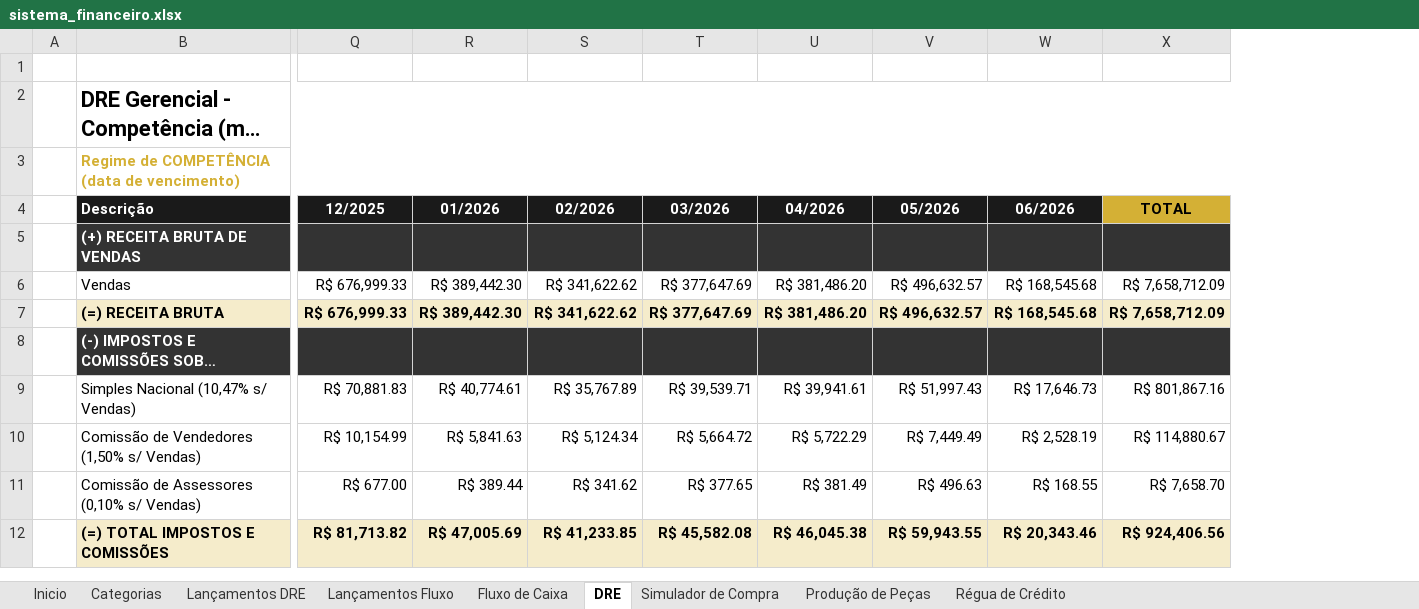
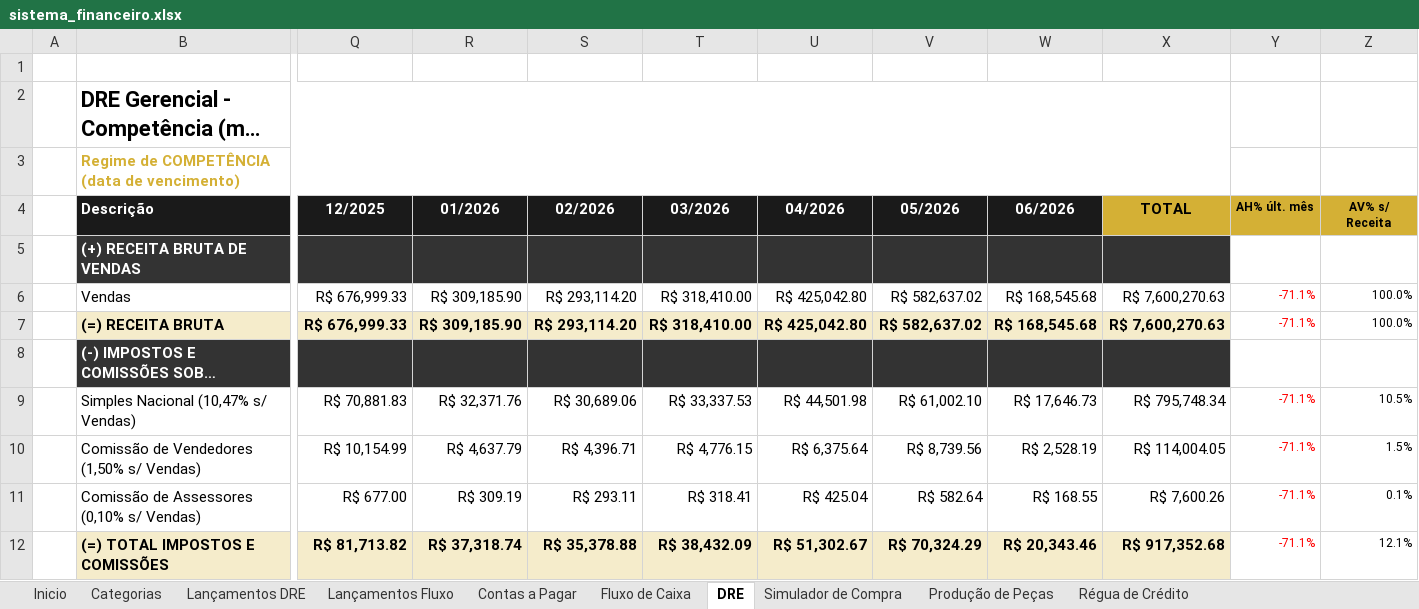
Before and after one commit to thaysmoraes-lab/Sistema_Financeiro_CODI, an Excel workbook: sistema_financeiro.xlsx, sheet DRE, drawn as a sheet; only a part is shown, gaps mark what is left out; long unchanged cells end in …; values as stored, in another font and other column widths than the file's, no borders; the diff covers the shown part only; the diff names each change by its address in the sheet, - before the commit and + after, or states it on an @@ line.

```diff
--- a/sistema_financeiro.xlsx (sheet DRE)
+++ b/sistema_financeiro.xlsx (sheet DRE)
+sheet tab: Contas a Pagar
+column Y (AH% últ. mês), rows 6-12: -71.1% | -71.1% |  | -71.1% | -71.1% | -71.1% | -71.1%
+column Z (AV% s/ Receita), rows 6-12: 100.0% | 100.0% |  | 10.5% | 1.5% | 0.1% | 12.1%
-R6:R7 (01/2026): R$ 389,442.30
+R6:R7 (01/2026): R$ 309,185.90
-S6:S7 (02/2026): R$ 341,622.62
+S6:S7 (02/2026): R$ 293,114.20
-T6:T7 (03/2026): R$ 377,647.69
+T6:T7 (03/2026): R$ 318,410.00
-U6:U7 (04/2026): R$ 381,486.20
+U6:U7 (04/2026): R$ 425,042.80
-V6:V7 (05/2026): R$ 496,632.57
+V6:V7 (05/2026): R$ 582,637.02
-X6:X7 (TOTAL): R$ 7,658,712.09
+X6:X7 (TOTAL): R$ 7,600,270.63
-R9 (01/2026): R$ 40,774.61
+R9 (01/2026): R$ 32,371.76
-S9 (02/2026): R$ 35,767.89
+S9 (02/2026): R$ 30,689.06
-T9 (03/2026): R$ 39,539.71
+T9 (03/2026): R$ 33,337.53
-U9 (04/2026): R$ 39,941.61
+U9 (04/2026): R$ 44,501.98
-V9 (05/2026): R$ 51,997.43
+V9 (05/2026): R$ 61,002.10
-X9 (TOTAL): R$ 801,867.16
+X9 (TOTAL): R$ 795,748.34
-R10 (01/2026): R$ 5,841.63
+R10 (01/2026): R$ 4,637.79
-S10 (02/2026): R$ 5,124.34
+S10 (02/2026): R$ 4,396.71
-T10 (03/2026): R$ 5,664.72
+T10 (03/2026): R$ 4,776.15
-U10 (04/2026): R$ 5,722.29
+U10 (04/2026): R$ 6,375.64
-V10 (05/2026): R$ 7,449.49
+V10 (05/2026): R$ 8,739.56
-X10 (TOTAL): R$ 114,880.67
+X10 (TOTAL): R$ 114,004.05
-R11 (01/2026): R$ 389.44
+R11 (01/2026): R$ 309.19
-S11 (02/2026): R$ 341.62
+S11 (02/2026): R$ 293.11
-T11 (03/2026): R$ 377.65
+T11 (03/2026): R$ 318.41
-U11 (04/2026): R$ 381.49
+U11 (04/2026): R$ 425.04
-V11 (05/2026): R$ 496.63
+V11 (05/2026): R$ 582.64
-X11 (TOTAL): R$ 7,658.70
+X11 (TOTAL): R$ 7,600.26
-R12 (01/2026): R$ 47,005.69
+R12 (01/2026): R$ 37,318.74
-S12 (02/2026): R$ 41,233.85
+S12 (02/2026): R$ 35,378.88
-T12 (03/2026): R$ 45,582.08
+T12 (03/2026): R$ 38,432.09
-U12 (04/2026): R$ 46,045.38
+U12 (04/2026): R$ 51,302.67
-V12 (05/2026): R$ 59,943.55
+V12 (05/2026): R$ 70,324.29
-X12 (TOTAL): R$ 924,406.56
+X12 (TOTAL): R$ 917,352.68
```
Also changed, not shown: 3 added rows, 19 removed rows, 123 edited cells and cell formats elsewhere in this sheet, sheet Lançamentos DRE, sheet Lançamentos Fluxo, sheet Simulador de Compra, hidden cells, charts or pictures.
